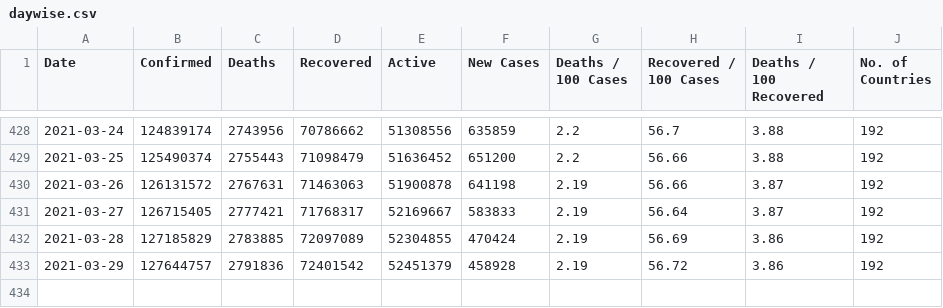
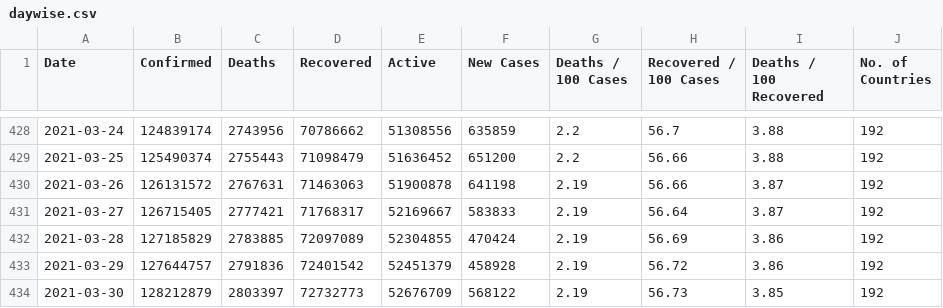
Before and after one commit to ramsunder2000/Covid-19-Preprocessed-Dataset, a CSV file: preprocessed/daywise.csv, drawn as a sheet; only a part is shown, gaps mark what is left out; the diff names each change by its address in the sheet, - before the commit and + after, or states it on an @@ line.

```diff
--- a/preprocessed/daywise.csv
+++ b/preprocessed/daywise.csv
+row 434: 2021-03-30 | 128212879 | 2803397 | 72732773 | 52676709 | 568122 | 2.19 | 56.73 | 3.85 | 192
```
Also changed, not shown: preprocessed/countrywise.csv, 1 other file.
